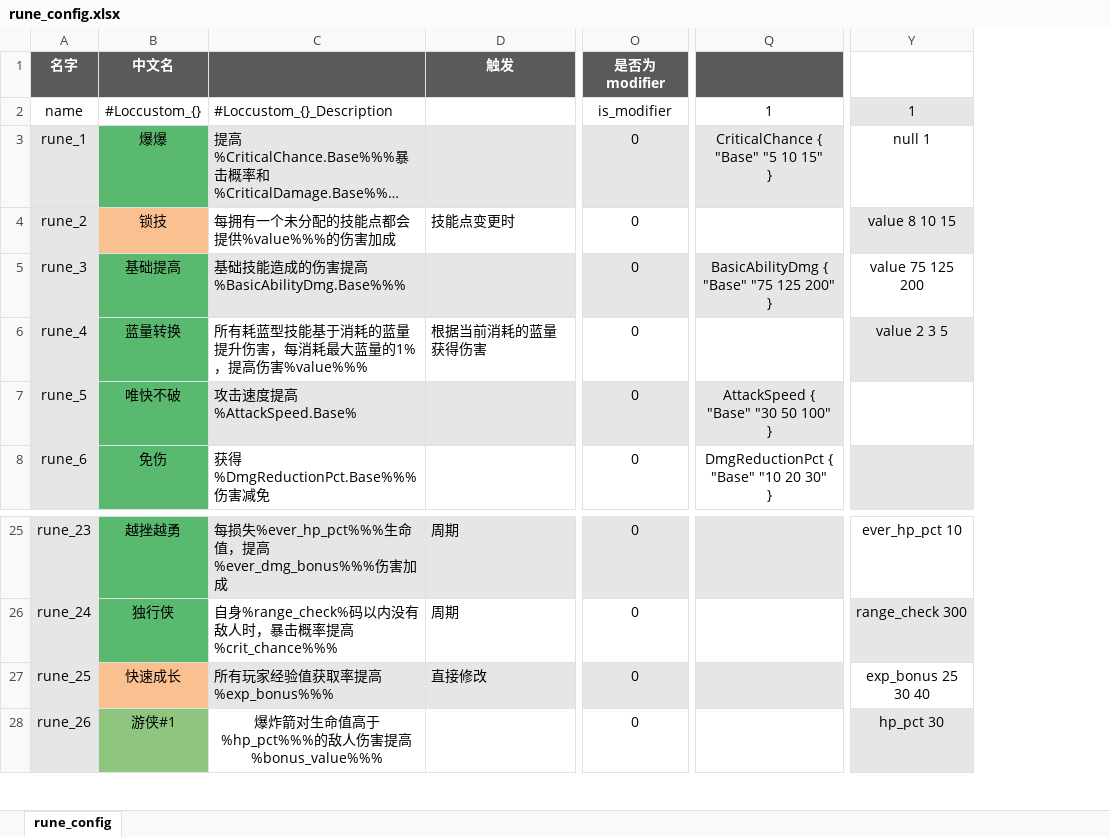
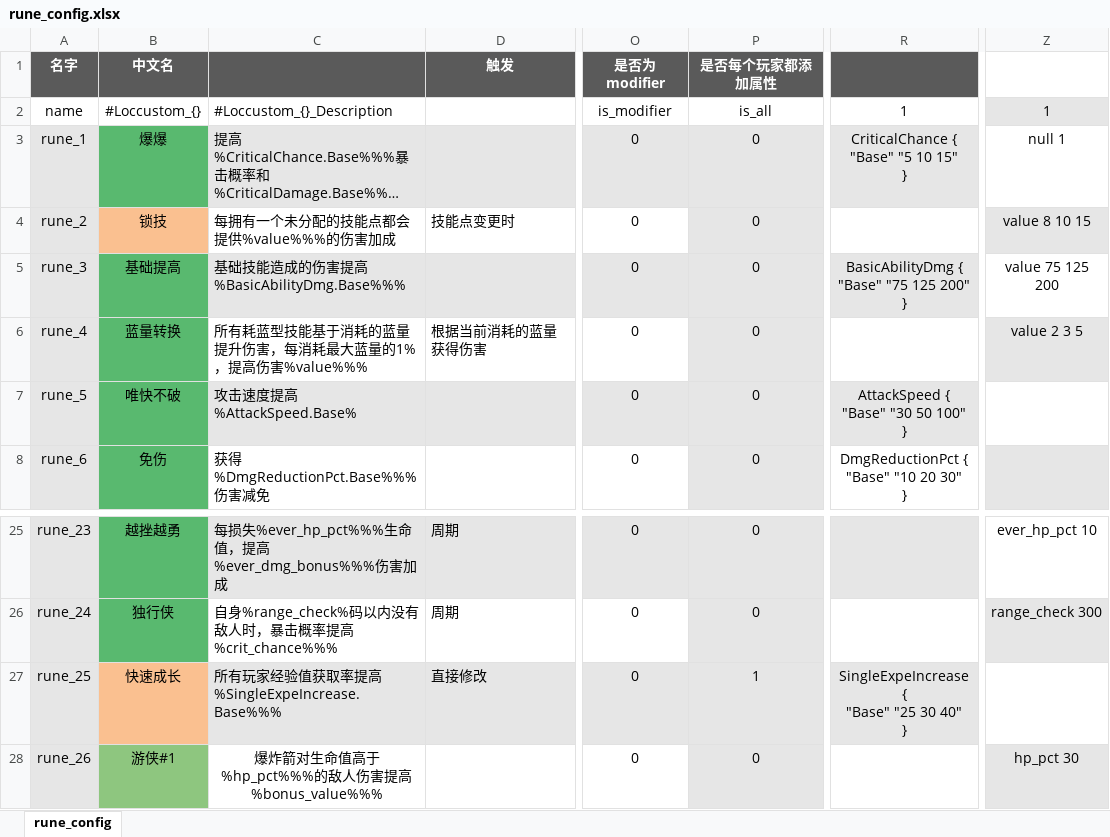
Before and after one commit to YPYT1/nobody, an Excel workbook: excels/config/game/rune/rune_config.xlsx, sheet rune_config, drawn as a sheet; only a part is shown, gaps mark what is left out; long unchanged cells end in …; values as stored, in another font and other column widths than the file's, no borders; conditional formats not drawn; addresses are those after the commit; ↵ is a line break in a cell; the diff names each change by its address in the sheet, - before the commit and + after, or states it on an @@ line.

```diff
--- a/excels/config/game/rune/rune_config.xlsx (sheet rune_config)
+++ b/excels/config/game/rune/rune_config.xlsx (sheet rune_config)
+column P (是否每个玩家都添加属性), rows 2-8: is_all | 0 | 0 | 0 | 0 | 0 | 0; rows 25-28: 0 | 0 | 1 | 0
-C27: 所有玩家经验值获取率提高%exp_bonus%%%
+C27: 所有玩家经验值获取率提高%SingleExpeIncrease.Base%%%
-R27: (empty)
+R27: SingleExpeIncrease { ↵ "Base" "25 30 40" ↵ }
-Z27: exp_bonus 25 30 40
+Z27: (empty)
```
Also changed, not shown: 1 other file.
